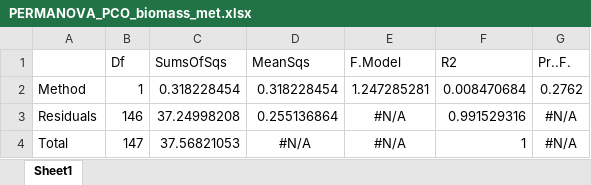
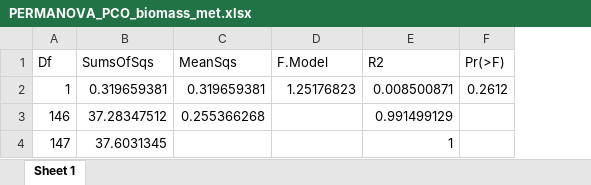
Before and after one commit to Sara-FH/UVC_DOVS_Galapagos, an Excel workbook: Tables/PERMANOVA_PCO_biomass_met.xlsx, sheet Sheet 1, drawn as a sheet; values as stored, in another font and other column widths than the file's, no borders; removed rows and columns are numbered as before the commit, all else as after; the diff names each change by its address in the sheet, - before the commit and + after, or states it on an @@ line.

```diff
--- a/Tables/PERMANOVA_PCO_biomass_met.xlsx (sheet Sheet 1)
+++ b/Tables/PERMANOVA_PCO_biomass_met.xlsx (sheet Sheet 1)
-sheet tab: Sheet1
+sheet tab: Sheet 1
-column A, rows 2-4: Method | Residuals | Total
-column G (Pr..F.), rows 2-4: 0.2762 | #N/A | #N/A
+column F (Pr(>F)), row 2: 0.2612
-B2 (SumsOfSqs): 0.318228454
+B2 (SumsOfSqs): 0.319659381
-C2 (MeanSqs): 0.318228454
+C2 (MeanSqs): 0.319659381
-D2 (F.Model): 1.247285281
+D2 (F.Model): 1.25176823
-E2 (R2): 0.008470684
+E2 (R2): 0.008500871
-B3 (SumsOfSqs): 37.24998208
+B3 (SumsOfSqs): 37.28347512
-C3 (MeanSqs): 0.255136864
+C3 (MeanSqs): 0.255366268
-D3:D4 (F.Model): #N/A
+D3:D4 (F.Model): (empty)
-E3 (R2): 0.991529316
+E3 (R2): 0.991499129
-B4 (SumsOfSqs): 37.56821053
+B4 (SumsOfSqs): 37.6031345
-C4 (MeanSqs): #N/A
+C4 (MeanSqs): (empty)
```
Also changed, not shown: Tables/BETADISPERSION_PCO_biomass_bioreg.xlsx, Tables/BETADISPERSION_PCO_biomass_fish.xlsx, 30 other files.
